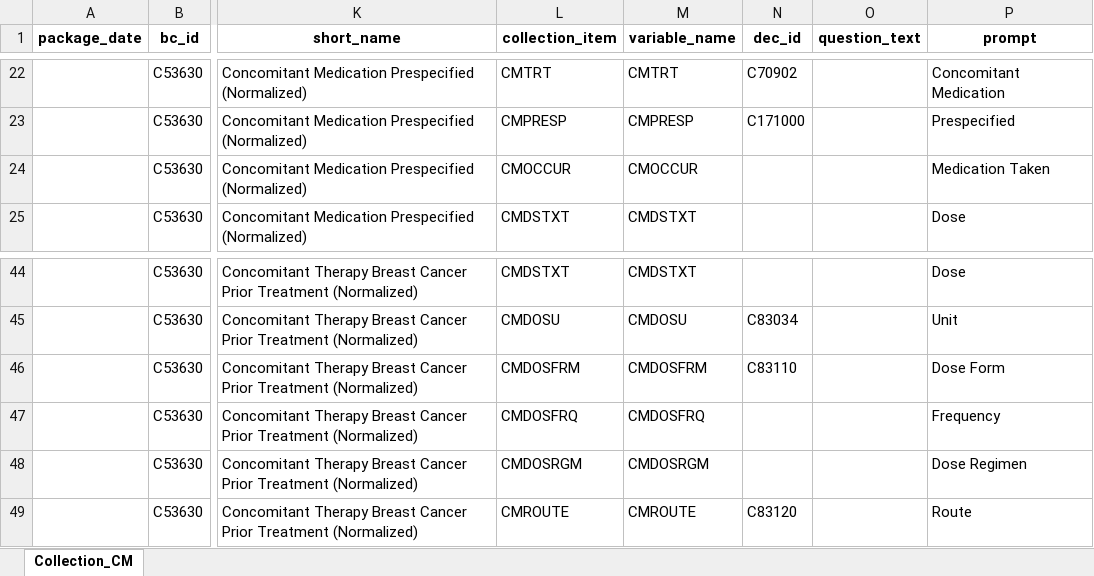
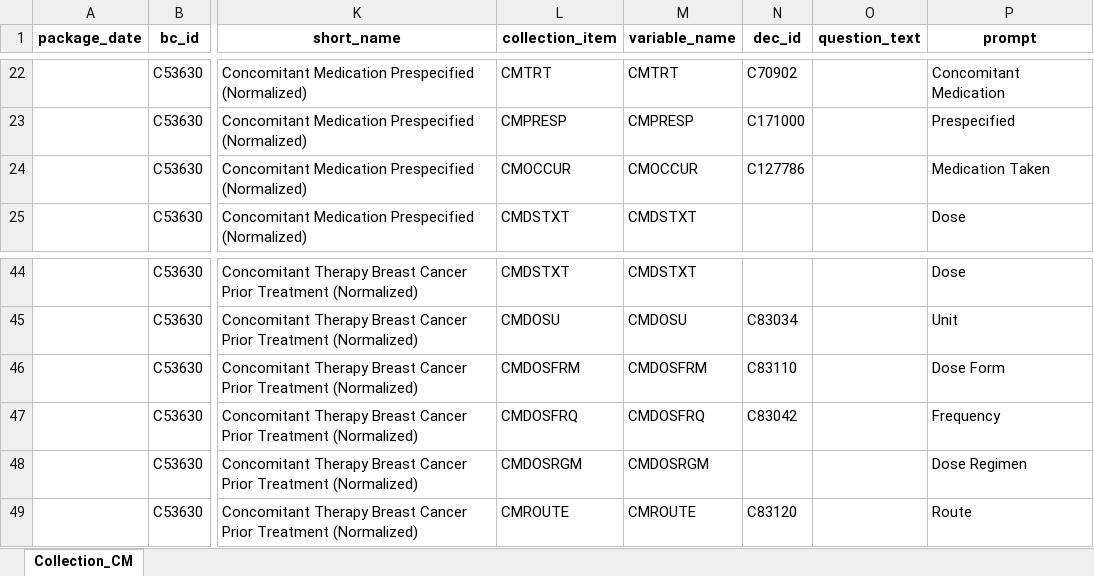
Before and after one commit to cdisc-org/COSMoS, an Excel workbook: curation/draft/collection/collection_specialization_CM.xlsx, sheet Collection_CM, drawn as a sheet; only a part is shown, gaps mark what is left out; values as stored, in another font and other column widths than the file's, no borders; the diff names each change by its address in the sheet, - before the commit and + after, or states it on an @@ line.

Commit message:
CM Update for missing dec_id

```diff
--- a/curation/draft/collection/collection_specialization_CM.xlsx (sheet Collection_CM)
+++ b/curation/draft/collection/collection_specialization_CM.xlsx (sheet Collection_CM)
-N24 (dec_id): (empty)
+N24 (dec_id): C127786
-N47 (dec_id): (empty)
+N47 (dec_id): C83042
```
